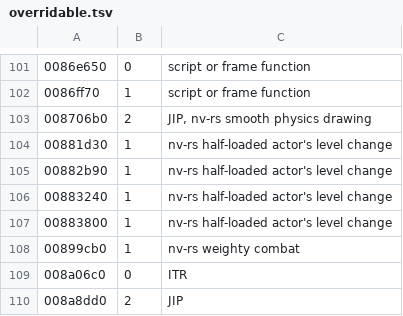
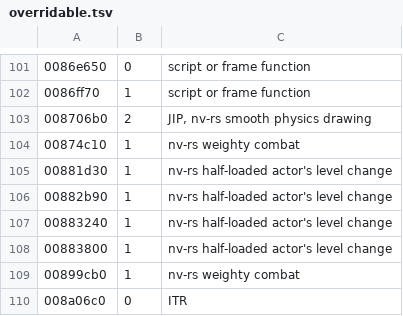
Before and after one commit to Lhomer/nv-rs, a TSV file: crates/engine-core/data/overridable.tsv, drawn as a sheet; only a part is shown, gaps mark what is left out; the shorter side is filled out with more unchanged rows; the diff names each change by its address in the sheet, - before the commit and + after, or states it on an @@ line.

```diff
--- a/crates/engine-core/data/overridable.tsv
+++ b/crates/engine-core/data/overridable.tsv
+row 104: 00874c10 | 1 | nv-rs weighty combat
```
Also changed, not shown: crates/host/data/game_ini.tsv, 7 other files.
